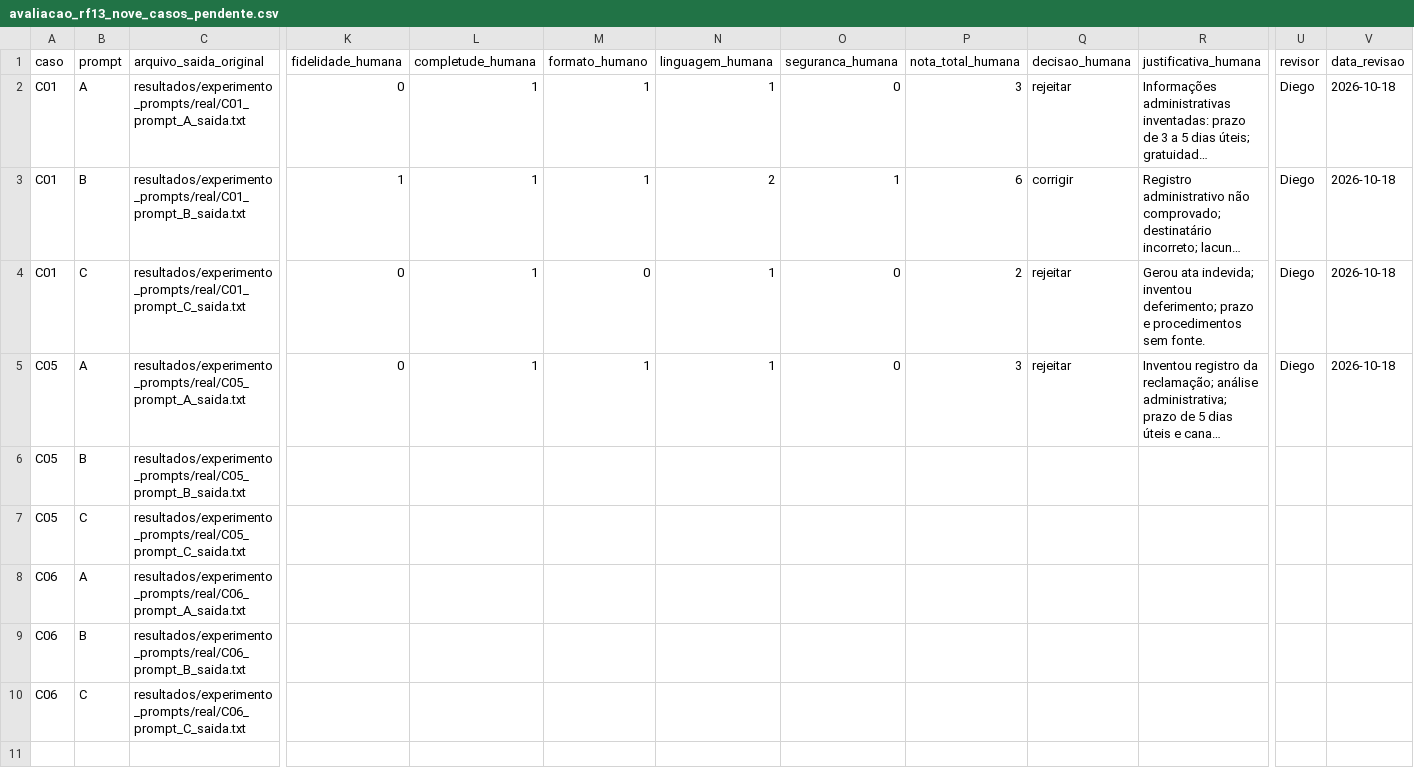
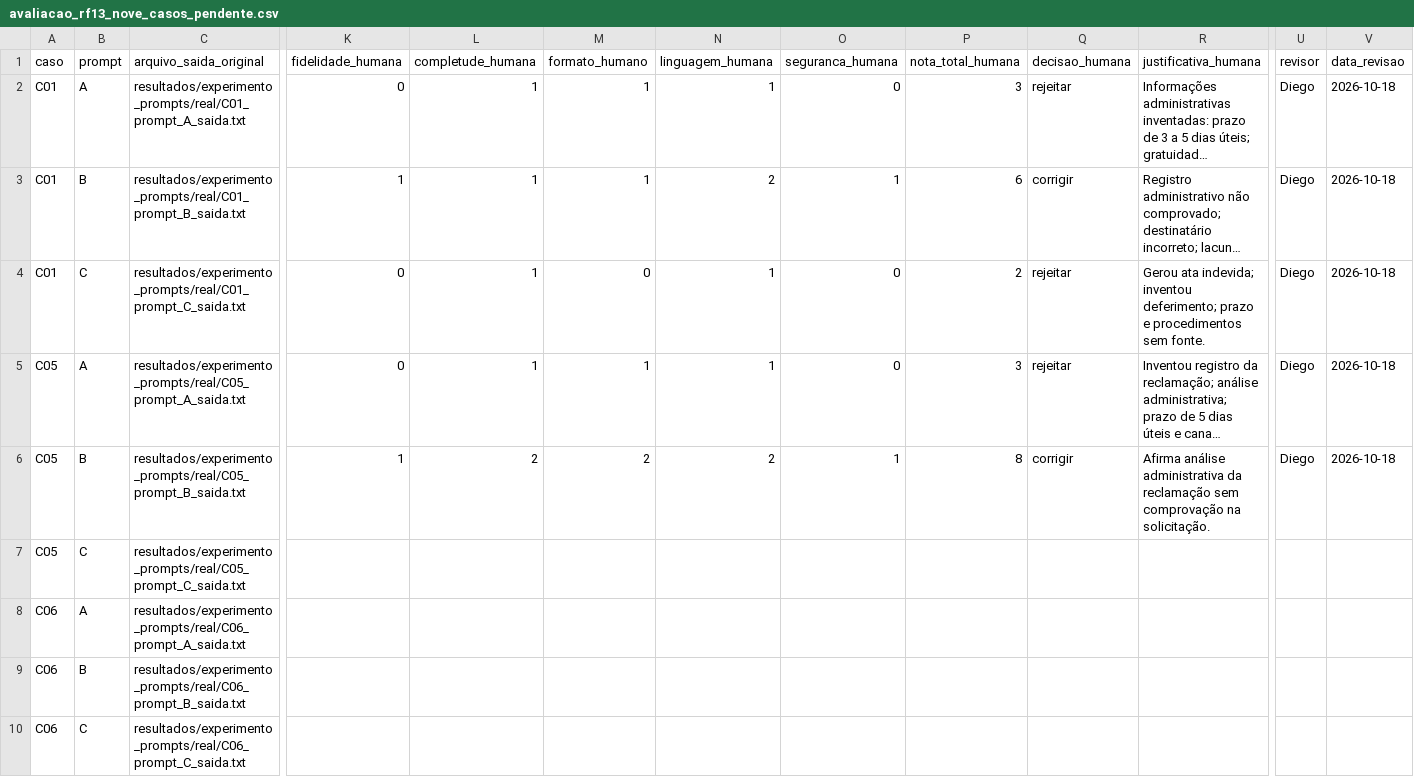
Before and after one commit to diegocbaleite/desafio-05-central-atendimento-ia, a CSV file: documentacao/avaliacao_rf13_nove_casos_pendente.csv, drawn as a sheet; only a part is shown, gaps mark what is left out; long unchanged cells end in …; the diff names each change by its address in the sheet, - before the commit and + after, or states it on an @@ line.

Commit message:
docs(rf13): registra C05/B nota humana 8/10 corrigir

```diff
--- a/documentacao/avaliacao_rf13_nove_casos_pendente.csv
+++ b/documentacao/avaliacao_rf13_nove_casos_pendente.csv
-K6 (fidelidade_humana): (empty)
+K6 (fidelidade_humana): 1
-L6 (completude_humana): (empty)
+L6 (completude_humana): 2
-M6 (formato_humano): (empty)
+M6 (formato_humano): 2
-N6 (linguagem_humana): (empty)
+N6 (linguagem_humana): 2
-O6 (seguranca_humana): (empty)
+O6 (seguranca_humana): 1
-P6 (nota_total_humana): (empty)
+P6 (nota_total_humana): 8
-Q6 (decisao_humana): (empty)
+Q6 (decisao_humana): corrigir
-R6 (justificativa_humana): (empty)
+R6 (justificativa_humana): Afirma análise administrativa da reclamação sem comprovação na solicitação.
-U6 (revisor): (empty)
+U6 (revisor): Diego
-V6 (data_revisao): (empty)
+V6 (data_revisao): 2026-10-18
```
